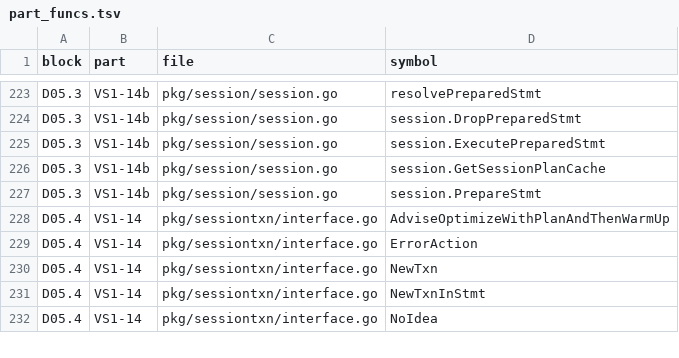
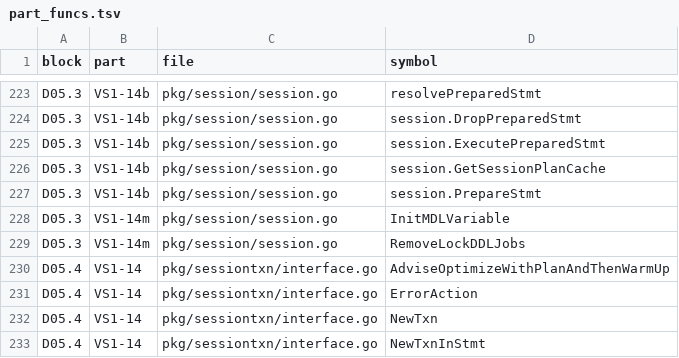
Before and after one commit to dulao5/tidb-rs-tracker, a TSV file: data/part_funcs.tsv, drawn as a sheet; only a part is shown, gaps mark what is left out; the shorter side is filled out with more unchanged rows; the diff names each change by its address in the sheet, - before the commit and + after, or states it on an @@ line.

```diff
--- a/data/part_funcs.tsv
+++ b/data/part_funcs.tsv
+row 228: D05.3 | VS1-14m | pkg/session/session.go | InitMDLVariable
+row 229: D05.3 | VS1-14m | pkg/session/session.go | RemoveLockDDLJobs
```
Also changed, not shown: data/block_parts.tsv, data/stubs.tsv, 1 other file.
